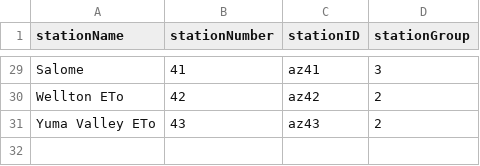
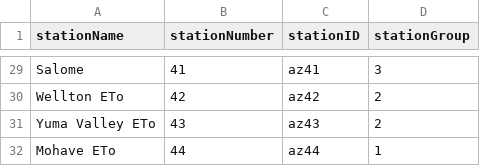
Before and after one commit to uace-azmet/data-preview-and-download, a CSV file: app/aux-files/azmet-stations-api-db.csv, drawn as a sheet; only a part is shown, gaps mark what is left out; the diff names each change by its address in the sheet, - before the commit and + after, or states it on an @@ line.

Commit message:
add MOE to station list .csv

```diff
--- a/app/aux-files/azmet-stations-api-db.csv
+++ b/app/aux-files/azmet-stations-api-db.csv
+row 32: Mohave ETo | 44 | az44 | 1
```
